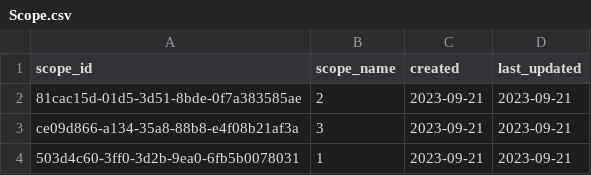
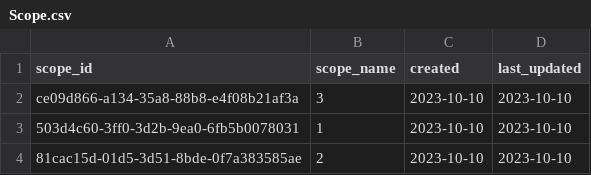
Before and after one commit to Open-Earth-Foundation/CityCatalyst, a CSV file: gpc_seeder/data_processed/Scope.csv, drawn as a sheet.

Commit message:
feat: update GPC seeder files with reference_number and scope_id

```diff
--- a/gpc_seeder/data_processed/Scope.csv
+++ b/gpc_seeder/data_processed/Scope.csv
@@ -1,4 +1,4 @@
 scope_id,scope_name,created,last_updated
-81cac15d-01d5-3d51-8bde-0f7a383585ae,2,2023-09-21,2023-09-21
-ce09d866-a134-35a8-88b8-e4f08b21af3a,3,2023-09-21,2023-09-21
-503d4c60-3ff0-3d2b-9ea0-6fb5b0078031,1,2023-09-21,2023-09-21
+ce09d866-a134-35a8-88b8-e4f08b21af3a,3,2023-10-10,2023-10-10
+503d4c60-3ff0-3d2b-9ea0-6fb5b0078031,1,2023-10-10,2023-10-10
+81cac15d-01d5-3d51-8bde-0f7a383585ae,2,2023-10-10,2023-10-10
```
Also changed, not shown: gpc_seeder/data_processed/ReportingLevel.csv, gpc_seeder/data_processed/Sector.csv, 2 other files.
